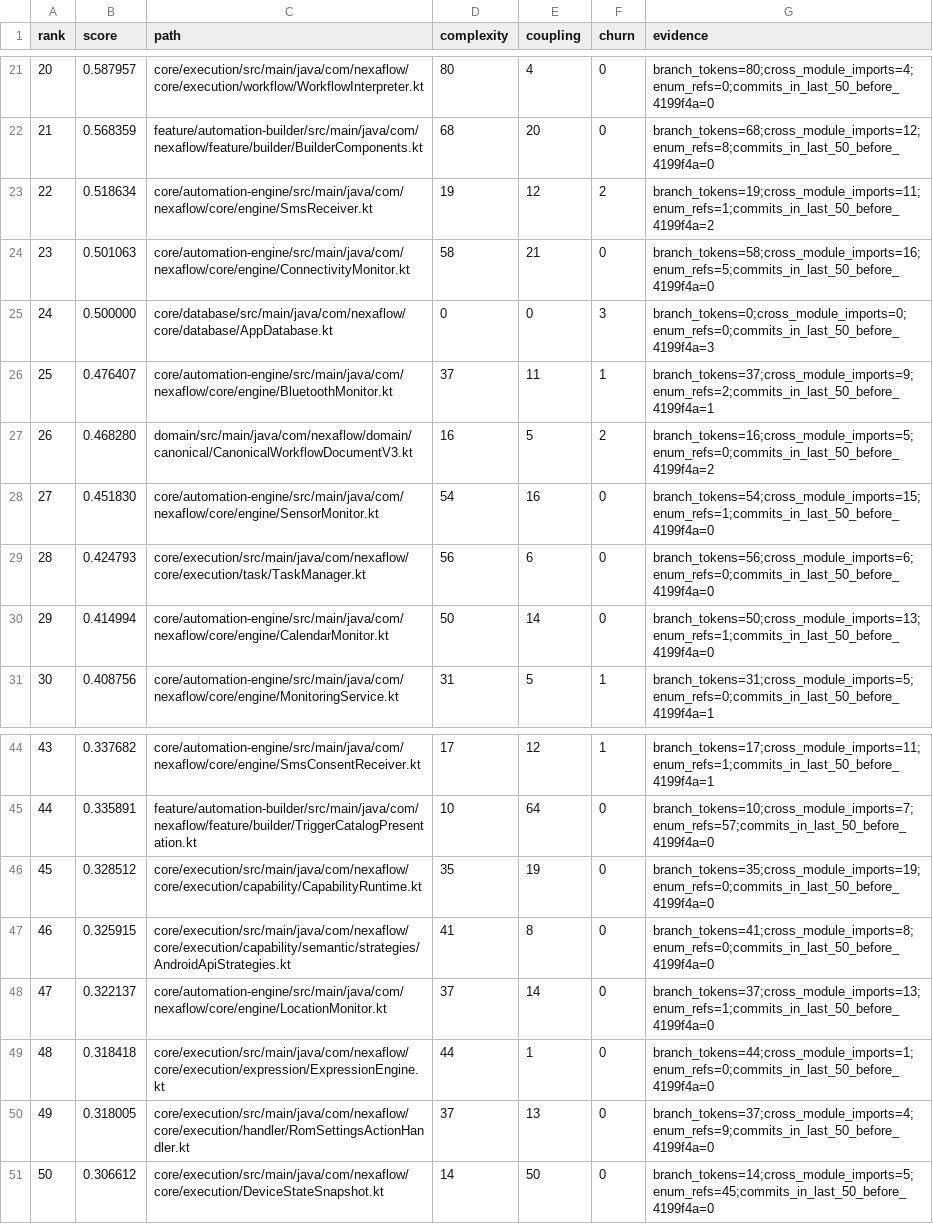
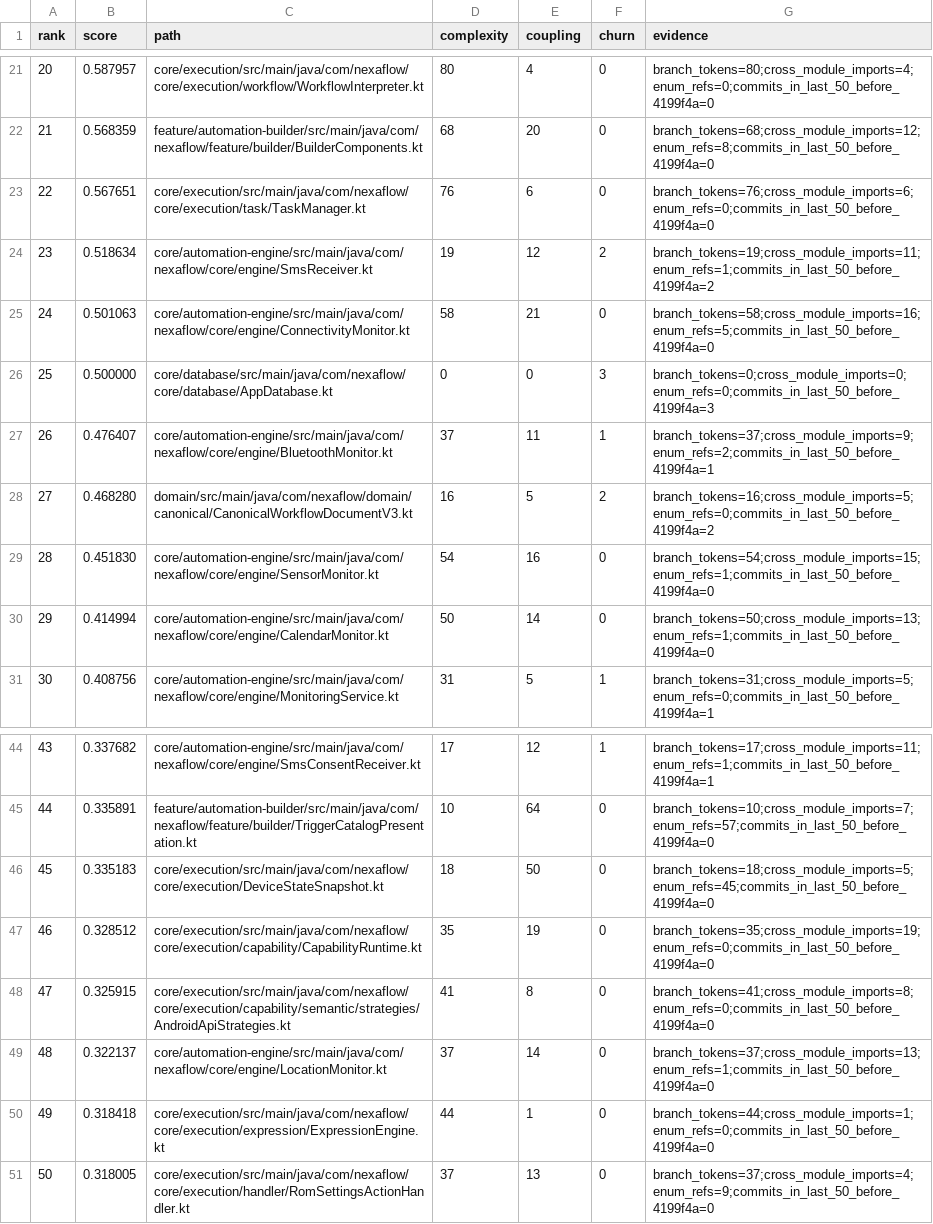
Before and after one commit to Alaa91H/NexaFlow, a CSV file: docs/audit/atomic-inventory/hotspots.csv, drawn as a sheet; only a part is shown, gaps mark what is left out; removed rows and columns are numbered as before the commit, all else as after; the diff names each change by its address in the sheet, - before the commit and + after, or states it on an @@ line.

Commit message:
chore(audit): refresh atomic inventory reports

```diff
--- a/docs/audit/atomic-inventory/hotspots.csv
+++ b/docs/audit/atomic-inventory/hotspots.csv
+row 23: 22 | 0.567651 | core/execution/src/main/java/com/nexaflow/core/execution/task/TaskManager.kt | 76 | 6 | 0 | branch_tokens=76;cross_module_imports=6;enum_refs=0;commits_in_last_50_before_4199f4a=0
@@ column A (rank) renumbered between rows 24 and 51 @@
-row 29: 28 | 0.424793 | core/execution/src/main/java/com/nexaflow/core/execution/task/TaskManager.kt | 56 | 6 | 0 | branch_tokens=56;cross_module_imports=6;enum_refs=0;commits_in_last_50_before_4199f4a=0
+row 46: 45 | 0.335183 | core/execution/src/main/java/com/nexaflow/core/execution/DeviceStateSnapshot.kt | 18 | 50 | 0 | branch_tokens=18;cross_module_imports=5;enum_refs=45;commits_in_last_50_before_4199f4a=0
-row 51: 50 | 0.306612 | core/execution/src/main/java/com/nexaflow/core/execution/DeviceStateSnapshot.kt | 14 | 50 | 0 | branch_tokens=14;cross_module_imports=5;enum_refs=45;commits_in_last_50_before_4199f4a=0
```
Also changed, not shown: 1 other file.
